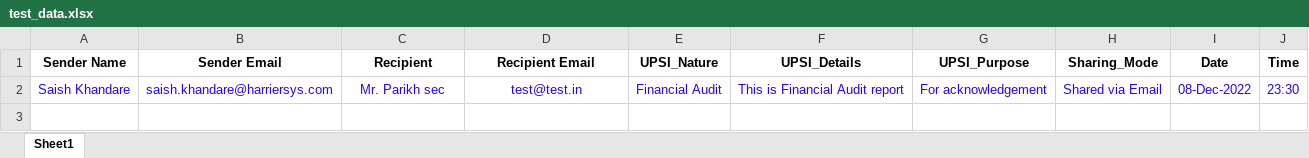
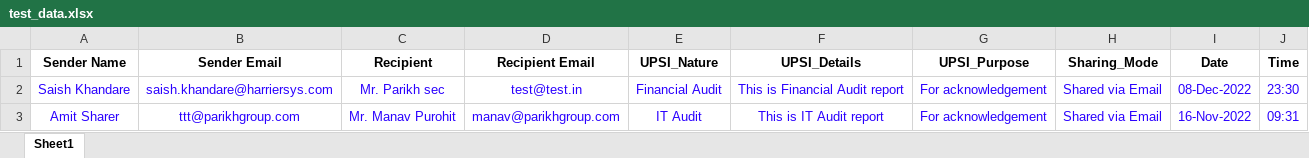
Before and after one commit to anjalitaliyan/WebsiteAssignment, an Excel workbook: test_data.xlsx, sheet Sheet1, drawn as a sheet; values as stored, in another font and other column widths than the file's, no borders; the diff names each change by its address in the sheet, - before the commit and + after, or states it on an @@ line.

```diff
--- a/test_data.xlsx (sheet Sheet1)
+++ b/test_data.xlsx (sheet Sheet1)
+row 3: Amit Sharer | ttt@parikhgroup.com | Mr. Manav Purohit | manav@parikhgroup.com | IT Audit | This is IT Audit report | For acknowledgement | Shared via Email | 16-Nov-2022 | 09:31
```
Also changed, not shown: 16 other files.
